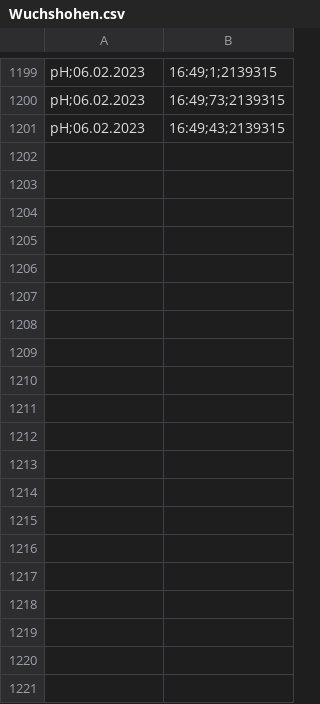
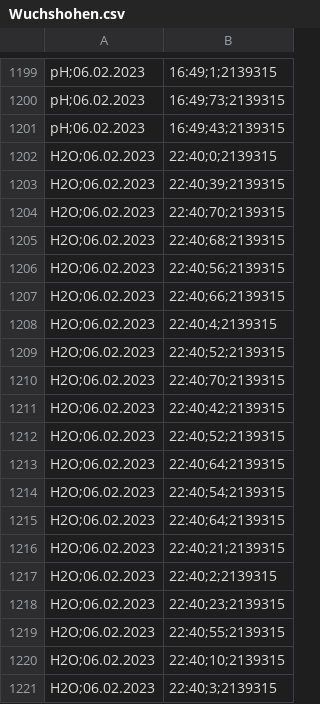
Before and after one commit to qwerdenkerXD/Measuring-growth-of-cress-depending-on-different-factors, a CSV file: Wuchshohen.csv, drawn as a sheet; only a part is shown, gaps mark what is left out; the diff covers the shown part only; the diff names each change by its address in the sheet, - before the commit and + after, or states it on an @@ line.

```diff
--- a/Wuchshohen.csv
+++ b/Wuchshohen.csv
+row 1202: H2O;06.02.2023 | 22:40;0;2139315
+row 1203: H2O;06.02.2023 | 22:40;39;2139315
+row 1204: H2O;06.02.2023 | 22:40;70;2139315
+row 1205: H2O;06.02.2023 | 22:40;68;2139315
+row 1206: H2O;06.02.2023 | 22:40;56;2139315
+row 1207: H2O;06.02.2023 | 22:40;66;2139315
+row 1208: H2O;06.02.2023 | 22:40;4;2139315
+row 1209: H2O;06.02.2023 | 22:40;52;2139315
+row 1210: H2O;06.02.2023 | 22:40;70;2139315
+row 1211: H2O;06.02.2023 | 22:40;42;2139315
+row 1212: H2O;06.02.2023 | 22:40;52;2139315
+row 1213: H2O;06.02.2023 | 22:40;64;2139315
+row 1214: H2O;06.02.2023 | 22:40;54;2139315
+row 1215: H2O;06.02.2023 | 22:40;64;2139315
+row 1216: H2O;06.02.2023 | 22:40;21;2139315
+row 1217: H2O;06.02.2023 | 22:40;2;2139315
+row 1218: H2O;06.02.2023 | 22:40;23;2139315
+row 1219: H2O;06.02.2023 | 22:40;55;2139315
+row 1220: H2O;06.02.2023 | 22:40;10;2139315
+row 1221: H2O;06.02.2023 | 22:40;3;2139315
```
Also changed, not shown: 40 added rows elsewhere in this file, 1 other file.
